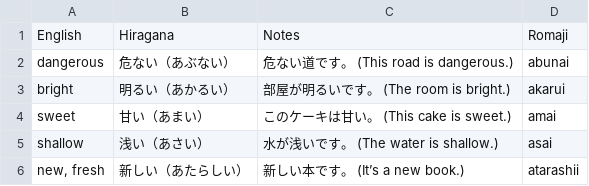
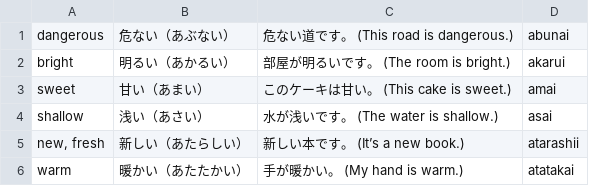
Before and after one commit to nova77/anki_japanese, a CSV file: cards/adjectives_hiragana.csv, drawn as a sheet; only a part is shown; the shorter side is filled out with more unchanged rows; the diff names each change by its address in the sheet, - before the commit and + after, or states it on an @@ line.

Commit message:
header is not necessary

```diff
--- a/cards/adjectives_hiragana.csv
+++ b/cards/adjectives_hiragana.csv
-row 1: English | Hiragana | Notes | Romaji
```
